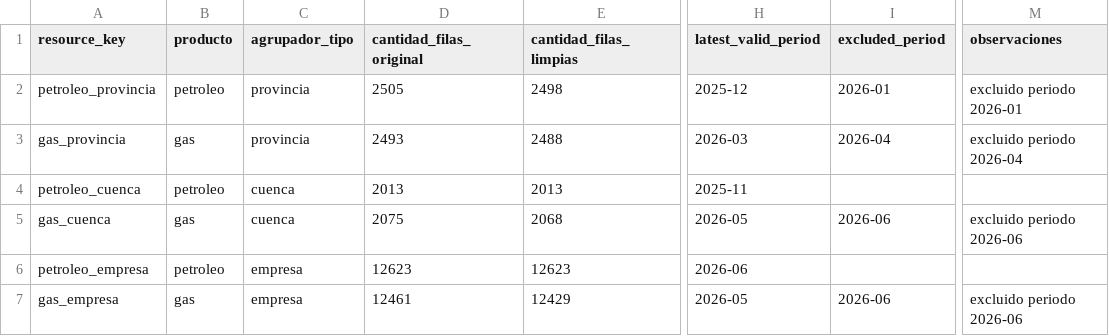
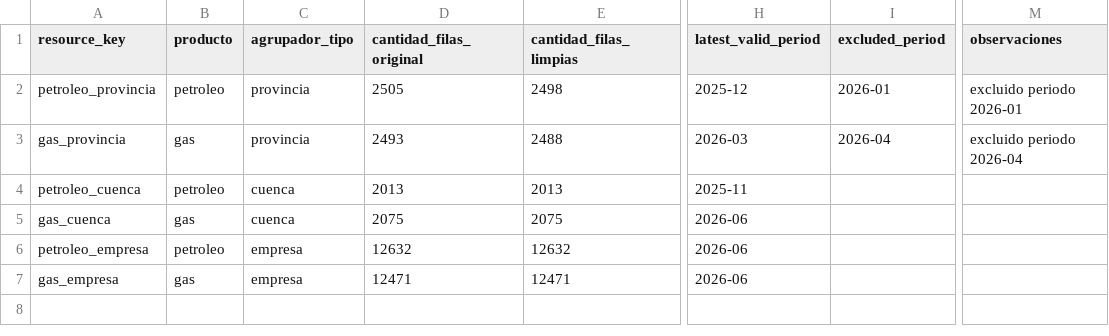
Before and after one commit to ppagano91/DashboardOilAndGasArgentina, a CSV file: exploration/data/processed/sesco_validaciones_resumen.csv, drawn as a sheet; only a part is shown, gaps mark what is left out; the diff names each change by its address in the sheet, - before the commit and + after, or states it on an @@ line.

```diff
--- a/exploration/data/processed/sesco_validaciones_resumen.csv
+++ b/exploration/data/processed/sesco_validaciones_resumen.csv
-E5 (cantidad_filas_limpias): 2068
+E5 (cantidad_filas_limpias): 2075
-H5 (latest_valid_period): 2026-05
+H5 (latest_valid_period): 2026-06
-I5 (excluded_period): 2026-06
+I5 (excluded_period): (empty)
-M5 (observaciones): excluido periodo 2026-06
+M5 (observaciones): (empty)
-D6 (cantidad_filas_original): 12623
+D6 (cantidad_filas_original): 12632
-E6 (cantidad_filas_limpias): 12623
+E6 (cantidad_filas_limpias): 12632
-D7 (cantidad_filas_original): 12461
+D7 (cantidad_filas_original): 12471
-E7 (cantidad_filas_limpias): 12429
+E7 (cantidad_filas_limpias): 12471
-H7 (latest_valid_period): 2026-05
+H7 (latest_valid_period): 2026-06
-I7 (excluded_period): 2026-06
+I7 (excluded_period): (empty)
-M7 (observaciones): excluido periodo 2026-06
+M7 (observaciones): (empty)
```
Also changed, not shown: exploration/data/processed/gas_cuenca_model_clean.csv, exploration/data/processed/gas_empresa_periodos_resumen.csv, 12 other files.
